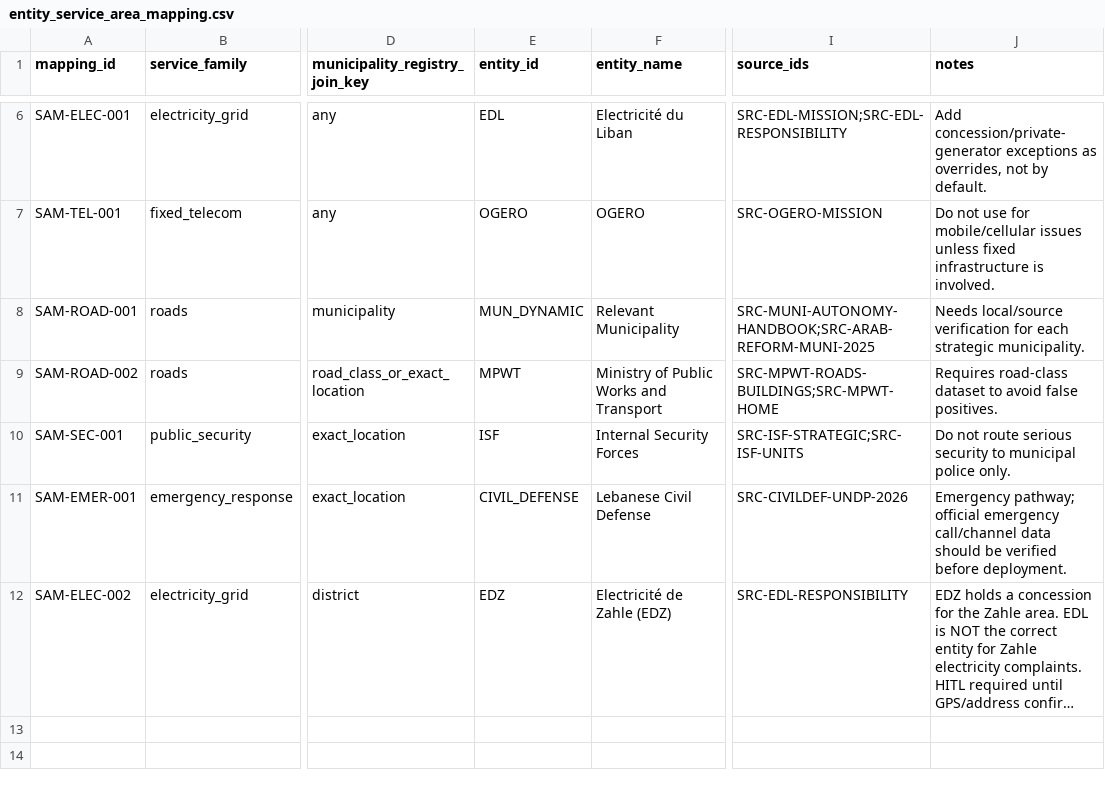
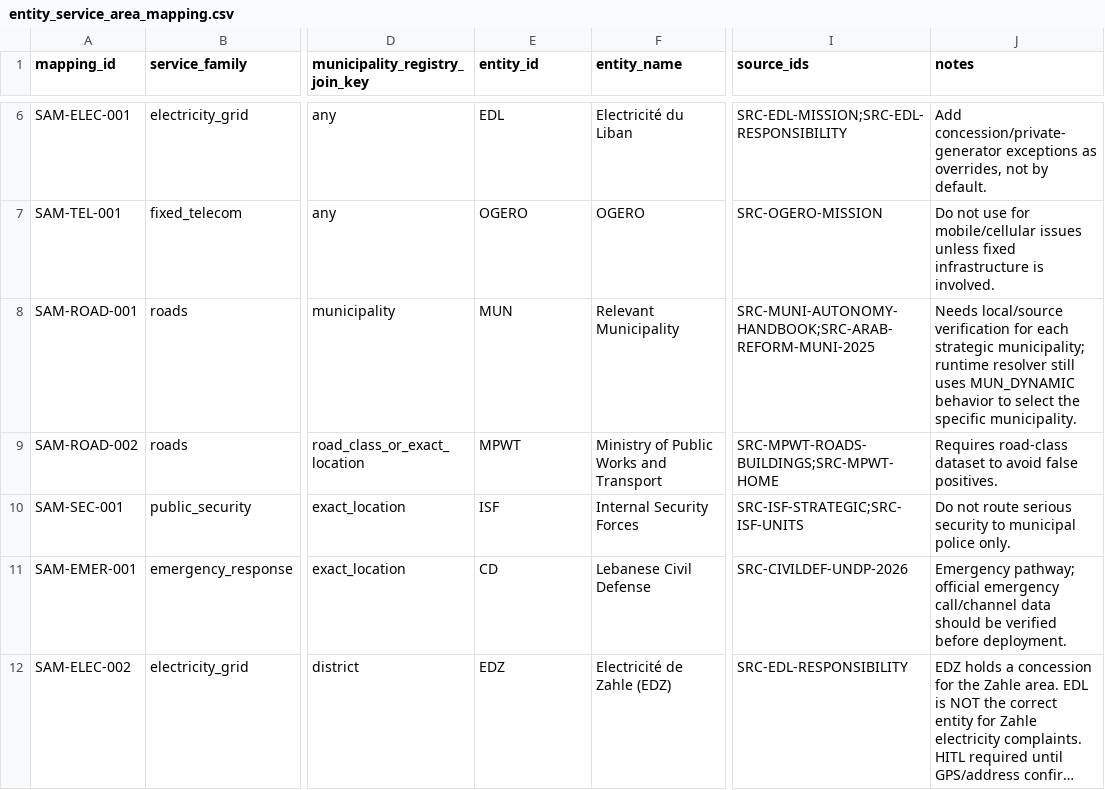
Before and after one commit to SleimanMh/CedarFix-AI, a CSV file: data/knowledge_base/entity_service_area_mapping.csv, drawn as a sheet; only a part is shown, gaps mark what is left out; long unchanged cells end in …; the diff names each change by its address in the sheet, - before the commit and + after, or states it on an @@ line.

```diff
--- a/data/knowledge_base/entity_service_area_mapping.csv
+++ b/data/knowledge_base/entity_service_area_mapping.csv
-E8 (entity_id): MUN_DYNAMIC
+E8 (entity_id): MUN
-J8 (notes): …each strategic municipality.
+J8 (notes): …each strategic municipality; runtime resolver still uses MUN_DYNAMIC behavior to select the specific municipality.
-E11 (entity_id): CIVIL_DEFENSE
+E11 (entity_id): CD
```
Also changed, not shown: data/knowledge_base/electricity/electricity_entity_resolution.csv, data/knowledge_base/municipalities/municipality_aliases.csv, 13 other files.
